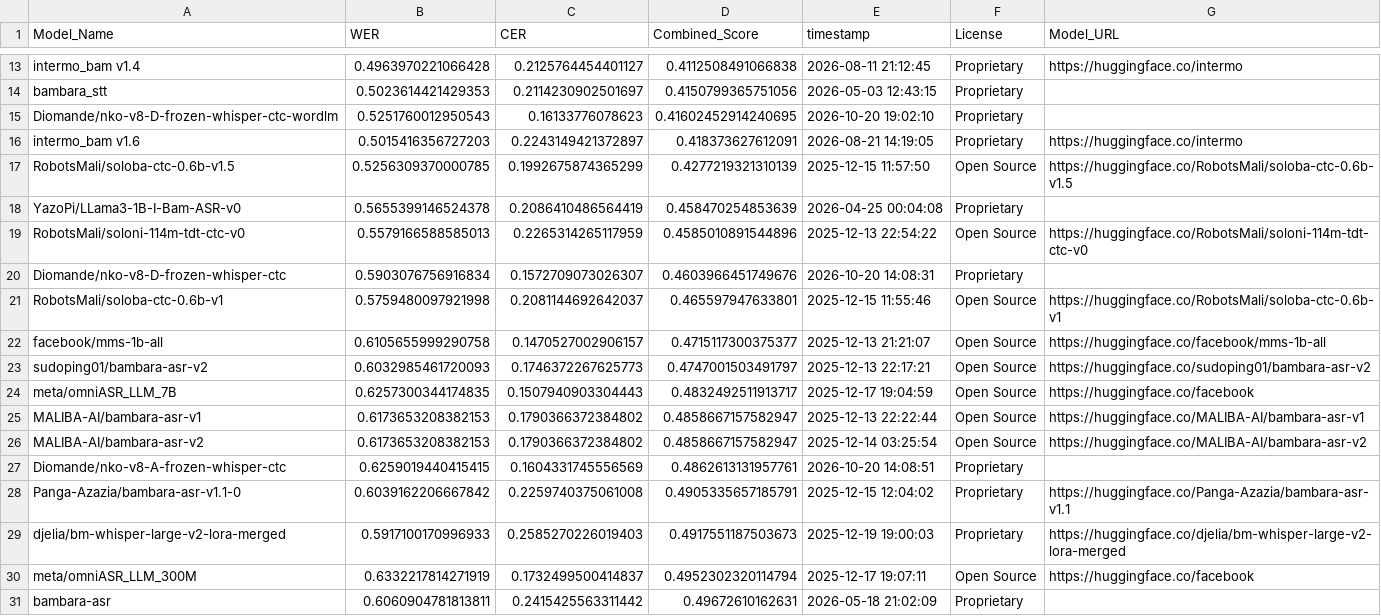
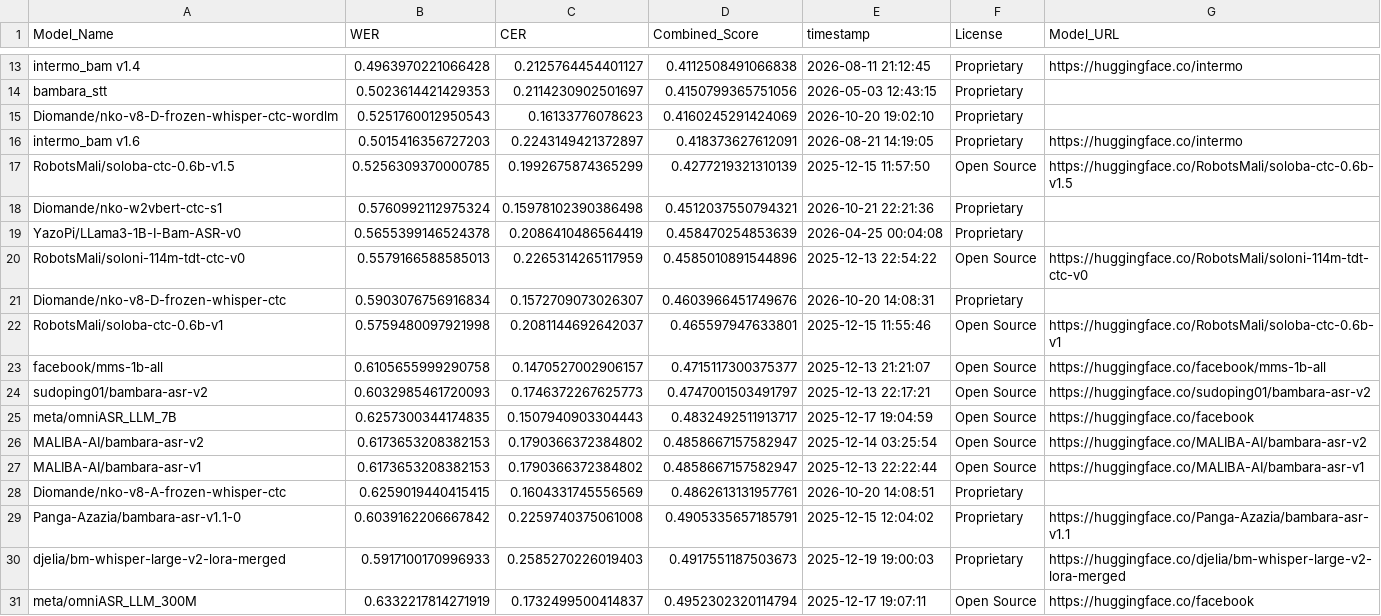
Before and after one commit to MALIBA-AI/bambara-asr-leaderboard, a CSV file: leaderboard.csv, drawn as a sheet; only a part is shown, gaps mark what is left out; the shorter side is filled out with more unchanged rows.

Commit message:
Update leaderboard for model: Diomande/nko-w2vbert-ctc-s1

```diff
--- a/leaderboard.csv
+++ b/leaderboard.csv
@@ -14,5 +14,6 @@ intermo_bam v1.4,0.4963970221066428,0.2125764454401127,0.4112508491066838,2026-0
 bambara_stt,0.5023614421429353,0.2114230902501697,0.4150799365751056,2026-05-03 12:43:15,Proprietary,
-Diomande/nko-v8-D-frozen-whisper-ctc-wordlm,0.5251760012950543,0.16133776078623,0.41602452914240695,2026-10-20 19:02:10,Proprietary,
+Diomande/nko-v8-D-frozen-whisper-ctc-wordlm,0.5251760012950543,0.16133776078623,0.4160245291424069,2026-10-20 19:02:10,Proprietary,
 intermo_bam v1.6,0.5015416356727203,0.2243149421372897,0.418373627612091,2026-08-21 14:19:05,Proprietary,https://huggingface.co/intermo
 RobotsMali/soloba-ctc-0.6b-v1.5,0.5256309370000785,0.1992675874365299,0.4277219321310139,2025-12-15 11:57:50,Open Source,https://huggingface.co/RobotsMali/soloba-ctc-0.6b-v1.5
+Diomande/nko-w2vbert-ctc-s1,0.5760992112975324,0.15978102390386498,0.4512037550794321,2026-10-21 22:21:36,Proprietary,
 YazoPi/LLama3-1B-I-Bam-ASR-v0,0.5655399146524378,0.2086410486564419,0.458470254853639,2026-04-25 00:04:08,Proprietary,
@@ -24,4 +25,4 @@ sudoping01/bambara-asr-v2,0.6032985461720093,0.1746372267625773,0.47470015034917
 meta/omniASR_LLM_7B,0.6257300344174835,0.1507940903304443,0.4832492511913717,2025-12-17 19:04:59,Open Source,https://huggingface.co/facebook
+MALIBA-AI/bambara-asr-v2,0.6173653208382153,0.1790366372384802,0.4858667157582947,2025-12-14 03:25:54,Open Source,https://huggingface.co/MALIBA-AI/bambara-asr-v2
 MALIBA-AI/bambara-asr-v1,0.6173653208382153,0.1790366372384802,0.4858667157582947,2025-12-13 22:22:44,Open Source,https://huggingface.co/MALIBA-AI/bambara-asr-v1
-MALIBA-AI/bambara-asr-v2,0.6173653208382153,0.1790366372384802,0.4858667157582947,2025-12-14 03:25:54,Open Source,https://huggingface.co/MALIBA-AI/bambara-asr-v2
 Diomande/nko-v8-A-frozen-whisper-ctc,0.6259019440415415,0.1604331745556569,0.4862613131957761,2026-10-20 14:08:51,Proprietary,
```
